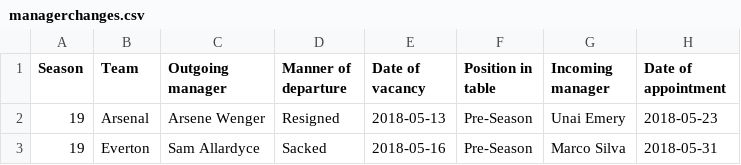
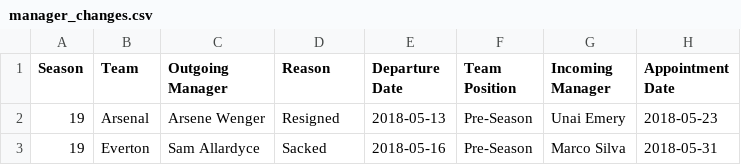
Before and after one commit to sabburi/isye7406-project, a CSV file: data/sri/manager_changes.csv (was data/sri/managerchanges.csv), drawn as a sheet; only a part is shown.

Commit message:
updated headers in manager changes

```diff
--- a/data/sri/managerchanges.csv
+++ b/data/sri/manager_changes.csv
@@ -1,2 +1,2 @@
-Season,Team,Outgoing manager,Manner of departure,Date of vacancy,Position in table,Incoming manager,Date of appointment
+Season,Team,Outgoing Manager,Reason,Departure Date,Team Position,Incoming Manager,Appointment Date
 19,Arsenal,Arsene Wenger,Resigned,2018-05-13,Pre-Season,Unai Emery,2018-05-23
```
